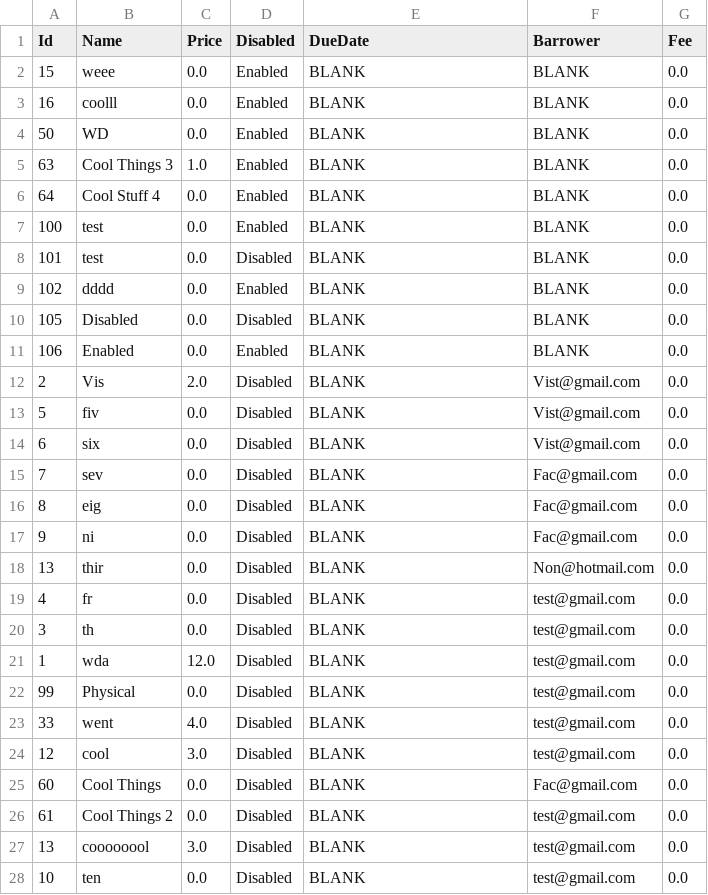
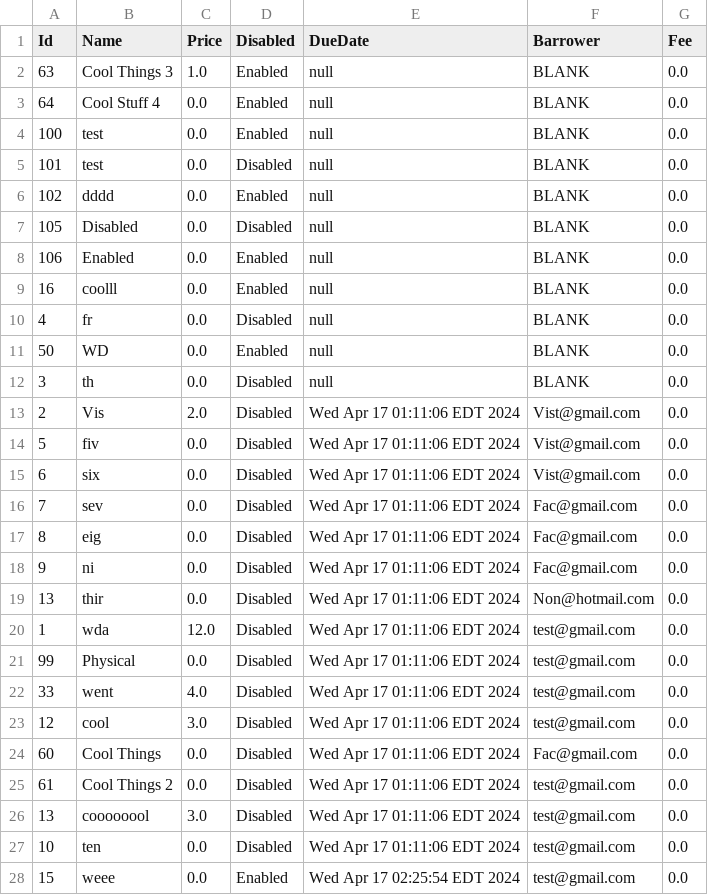
Before and after one commit to hliwudnew/YorkLibrary, a CSV file: YorkLibrary/src/data/Items.csv, drawn as a sheet.

Commit message:
req 2 basically done now: due date, return item, fixing cart bug
added due date functionality: csv file can read dates and update
them, also due dates are set whenever renting an item and user recieves
a popup payment window depending on if they have outgoing fees

requirement 2 basically done, just a couple small things left (like lost
items and preventing user from renting if they have 3 overdue, etc.)

```diff
--- a/YorkLibrary/src/data/Items.csv
+++ b/YorkLibrary/src/data/Items.csv
@@ -1,28 +1,28 @@
 Id,Name,Price,Disabled,DueDate,Barrower,Fee
-15,weee,0.0,Enabled,BLANK,BLANK,0.0
-16,coolll,0.0,Enabled,BLANK,BLANK,0.0
-50,WD,0.0,Enabled,BLANK,BLANK,0.0
-63,Cool Things 3,1.0,Enabled,BLANK,BLANK,0.0
-64,Cool Stuff 4,0.0,Enabled,BLANK,BLANK,0.0
-100,test,0.0,Enabled,BLANK,BLANK,0.0
-101,test,0.0,Disabled,BLANK,BLANK,0.0
-102,dddd,0.0,Enabled,BLANK,BLANK,0.0
-105,Disabled,0.0,Disabled,BLANK,BLANK,0.0
-106,Enabled,0.0,Enabled,BLANK,BLANK,0.0
-2,Vis,2.0,Disabled,BLANK,Vist@gmail.com,0.0
-5,fiv,0.0,Disabled,BLANK,Vist@gmail.com,0.0
-6,six,0.0,Disabled,BLANK,Vist@gmail.com,0.0
-7,sev,0.0,Disabled,BLANK,Fac@gmail.com,0.0
-8,eig,0.0,Disabled,BLANK,Fac@gmail.com,0.0
-9,ni,0.0,Disabled,BLANK,Fac@gmail.com,0.0
-13,thir,0.0,Disabled,BLANK,Non@hotmail.com,0.0
-4,fr,0.0,Disabled,BLANK,test@gmail.com,0.0
-3,th,0.0,Disabled,BLANK,test@gmail.com,0.0
-1,wda,12.0,Disabled,BLANK,test@gmail.com,0.0
-99,Physical,0.0,Disabled,BLANK,test@gmail.com,0.0
-33,went,4.0,Disabled,BLANK,test@gmail.com,0.0
-12,cool,3.0,Disabled,BLANK,test@gmail.com,0.0
-60,Cool Things,0.0,Disabled,BLANK,Fac@gmail.com,0.0
-61,Cool Things 2,0.0,Disabled,BLANK,test@gmail.com,0.0
-13,coooooool,3.0,Disabled,BLANK,test@gmail.com,0.0
-10,ten,0.0,Disabled,BLANK,test@gmail.com,0.0
+63,Cool Things 3,1.0,Enabled,null,BLANK,0.0
+64,Cool Stuff 4,0.0,Enabled,null,BLANK,0.0
+100,test,0.0,Enabled,null,BLANK,0.0
+101,test,0.0,Disabled,null,BLANK,0.0
+102,dddd,0.0,Enabled,null,BLANK,0.0
+105,Disabled,0.0,Disabled,null,BLANK,0.0
+106,Enabled,0.0,Enabled,null,BLANK,0.0
+16,coolll,0.0,Enabled,null,BLANK,0.0
+4,fr,0.0,Disabled,null,BLANK,0.0
+50,WD,0.0,Enabled,null,BLANK,0.0
+3,th,0.0,Disabled,null,BLANK,0.0
+2,Vis,2.0,Disabled,Wed Apr 17 01:11:06 EDT 2024,Vist@gmail.com,0.0
+5,fiv,0.0,Disabled,Wed Apr 17 01:11:06 EDT 2024,Vist@gmail.com,0.0
+6,six,0.0,Disabled,Wed Apr 17 01:11:06 EDT 2024,Vist@gmail.com,0.0
+7,sev,0.0,Disabled,Wed Apr 17 01:11:06 EDT 2024,Fac@gmail.com,0.0
+8,eig,0.0,Disabled,Wed Apr 17 01:11:06 EDT 2024,Fac@gmail.com,0.0
+9,ni,0.0,Disabled,Wed Apr 17 01:11:06 EDT 2024,Fac@gmail.com,0.0
+13,thir,0.0,Disabled,Wed Apr 17 01:11:06 EDT 2024,Non@hotmail.com,0.0
+1,wda,12.0,Disabled,Wed Apr 17 01:11:06 EDT 2024,test@gmail.com,0.0
+99,Physical,0.0,Disabled,Wed Apr 17 01:11:06 EDT 2024,test@gmail.com,0.0
+33,went,4.0,Disabled,Wed Apr 17 01:11:06 EDT 2024,test@gmail.com,0.0
+12,cool,3.0,Disabled,Wed Apr 17 01:11:06 EDT 2024,test@gmail.com,0.0
+60,Cool Things,0.0,Disabled,Wed Apr 17 01:11:06 EDT 2024,Fac@gmail.com,0.0
+61,Cool Things 2,0.0,Disabled,Wed Apr 17 01:11:06 EDT 2024,test@gmail.com,0.0
+13,coooooool,3.0,Disabled,Wed Apr 17 01:11:06 EDT 2024,test@gmail.com,0.0
+10,ten,0.0,Disabled,Wed Apr 17 01:11:06 EDT 2024,test@gmail.com,0.0
+15,weee,0.0,Enabled,Wed Apr 17 02:25:54 EDT 2024,test@gmail.com,0.0
```
Also changed, not shown: 6 other files.
